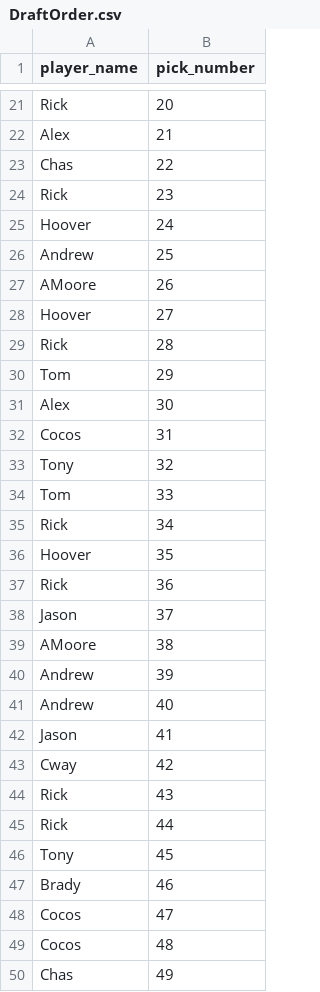
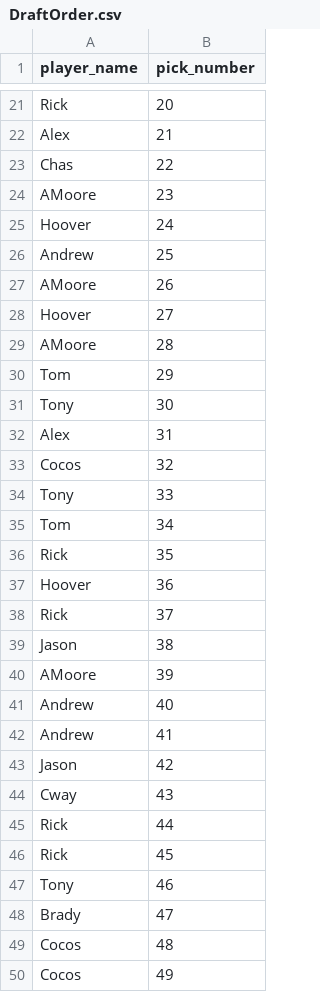
Before and after one commit to andrewgrassetti/fantasy-baseball-draft-tool, a CSV file: data/DraftOrder.csv, drawn as a sheet; only a part is shown, gaps mark what is left out; the diff covers the shown part only.

Commit message:
modified draft order

```diff
--- a/data/DraftOrder.csv
+++ b/data/DraftOrder.csv
@@ -23,3 +23,3 @@ Alex,21
 Chas,22
-Rick,23
+AMoore,23
 Hoover,24
@@ -28,23 +28,23 @@ AMoore,26
 Hoover,27
-Rick,28
+AMoore,28
 Tom,29
-Alex,30
-Cocos,31
-Tony,32
-Tom,33
-Rick,34
-Hoover,35
-Rick,36
-Jason,37
-AMoore,38
-Andrew,39
+Tony,30
+Alex,31
+Cocos,32
+Tony,33
+Tom,34
+Rick,35
+Hoover,36
+Rick,37
+Jason,38
+AMoore,39
 Andrew,40
-Jason,41
-Cway,42
-Rick,43
+Andrew,41
+Jason,42
+Cway,43
 Rick,44
-Tony,45
-Brady,46
-Cocos,47
+Rick,45
+Tony,46
+Brady,47
 Cocos,48
-Chas,49
+Cocos,49
```
Also changed, not shown: 71 edited cells elsewhere in this file.
